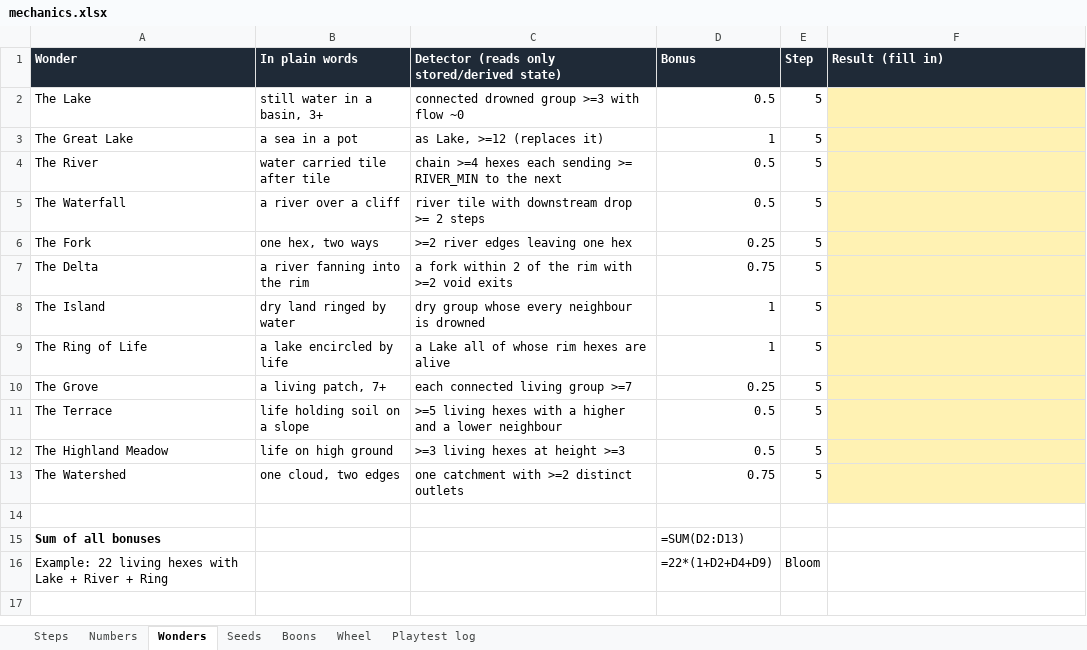
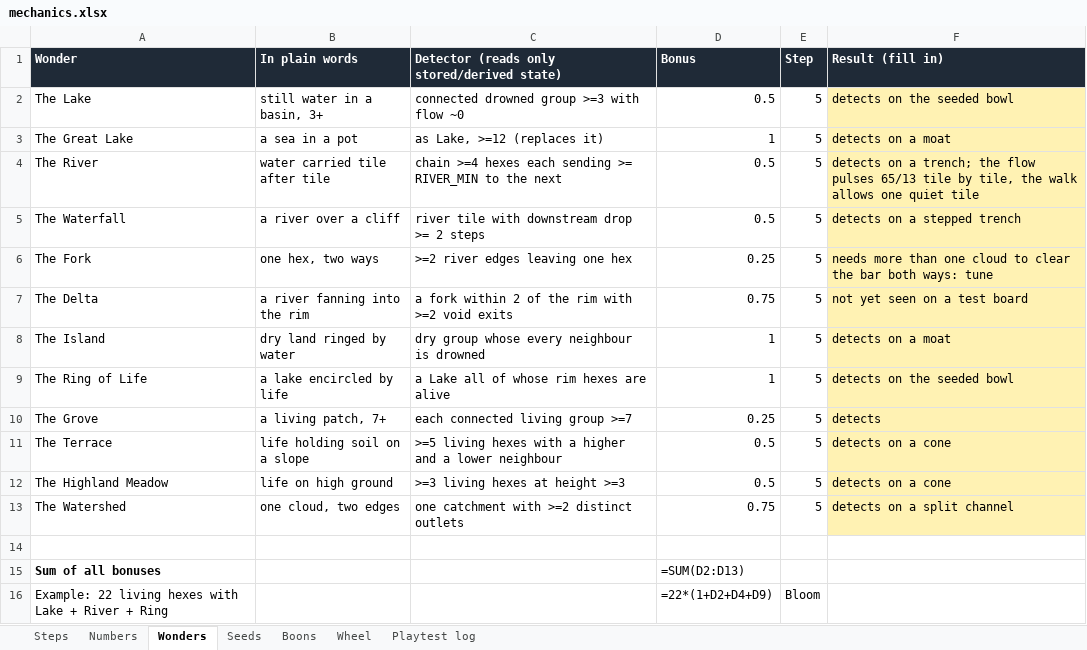
Before and after one commit to erhanturel/mountains-in-a-pot, an Excel workbook: design/mechanics.xlsx, sheet Wonders, drawn as a sheet; values as stored, in another font and other column widths than the file's, no borders; formulas without a stored value are shown as written; the diff names each change by its address in the sheet, - before the commit and + after, or states it on an @@ line.

```diff
--- a/design/mechanics.xlsx (sheet Wonders)
+++ b/design/mechanics.xlsx (sheet Wonders)
-F2 (Result (fill in)): (empty)
+F2 (Result (fill in)): detects on the seeded bowl
-F3 (Result (fill in)): (empty)
+F3 (Result (fill in)): detects on a moat
-F4 (Result (fill in)): (empty)
+F4 (Result (fill in)): detects on a trench; the flow pulses 65/13 tile by tile, the walk allows one quiet tile
-F5 (Result (fill in)): (empty)
+F5 (Result (fill in)): detects on a stepped trench
-F6 (Result (fill in)): (empty)
+F6 (Result (fill in)): needs more than one cloud to clear the bar both ways: tune
-F7 (Result (fill in)): (empty)
+F7 (Result (fill in)): not yet seen on a test board
-F8 (Result (fill in)): (empty)
+F8 (Result (fill in)): detects on a moat
-F9 (Result (fill in)): (empty)
+F9 (Result (fill in)): detects on the seeded bowl
-F10 (Result (fill in)): (empty)
+F10 (Result (fill in)): detects
-F11:F12 (Result (fill in)): (empty)
+F11:F12 (Result (fill in)): detects on a cone
-F13 (Result (fill in)): (empty)
+F13 (Result (fill in)): detects on a split channel
```
Also changed, not shown: sheet Steps.
